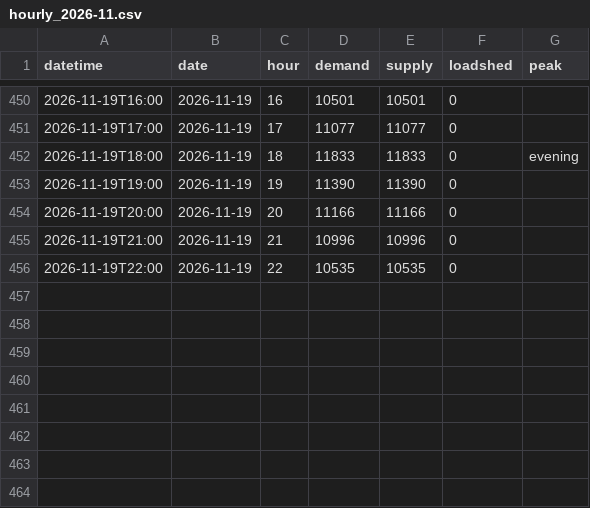
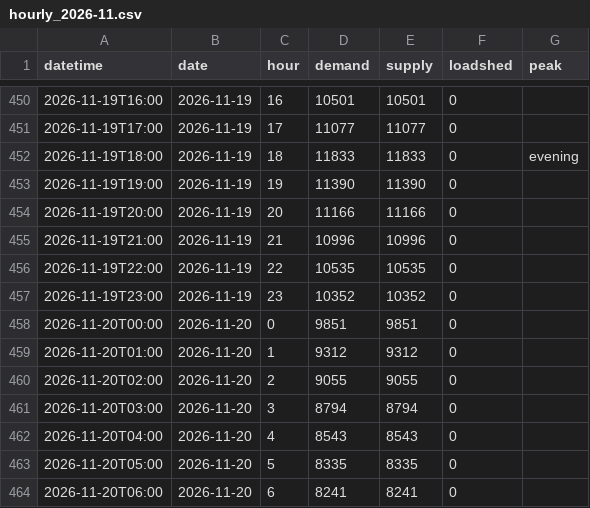
Before and after one commit to sushmit0109/prototype, a CSV file: electricity/raw/pgcb/hourly_2026-11.csv, drawn as a sheet; only a part is shown, gaps mark what is left out.

```diff
--- a/electricity/raw/pgcb/hourly_2026-11.csv
+++ b/electricity/raw/pgcb/hourly_2026-11.csv
@@ -456 +456,9 @@ datetime,date,hour,demand,supply,loadshed,peak
 2026-11-19T22:00,2026-11-19,22,10535,10535,0,
+2026-11-19T23:00,2026-11-19,23,10352,10352,0,
+2026-11-20T00:00,2026-11-20,0,9851,9851,0,
+2026-11-20T01:00,2026-11-20,1,9312,9312,0,
+2026-11-20T02:00,2026-11-20,2,9055,9055,0,
+2026-11-20T03:00,2026-11-20,3,8794,8794,0,
+2026-11-20T04:00,2026-11-20,4,8543,8543,0,
+2026-11-20T05:00,2026-11-20,5,8335,8335,0,
+2026-11-20T06:00,2026-11-20,6,8241,8241,0,
```
Also changed, not shown: 8 other files.
